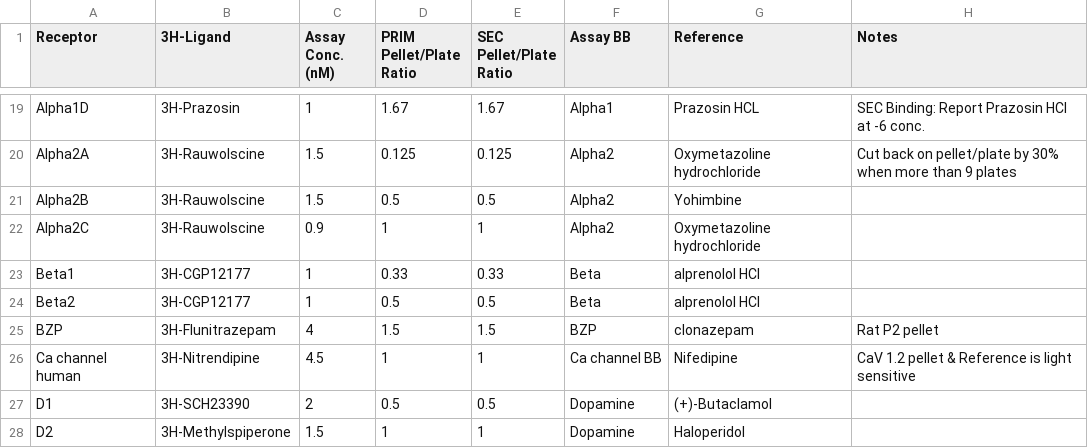
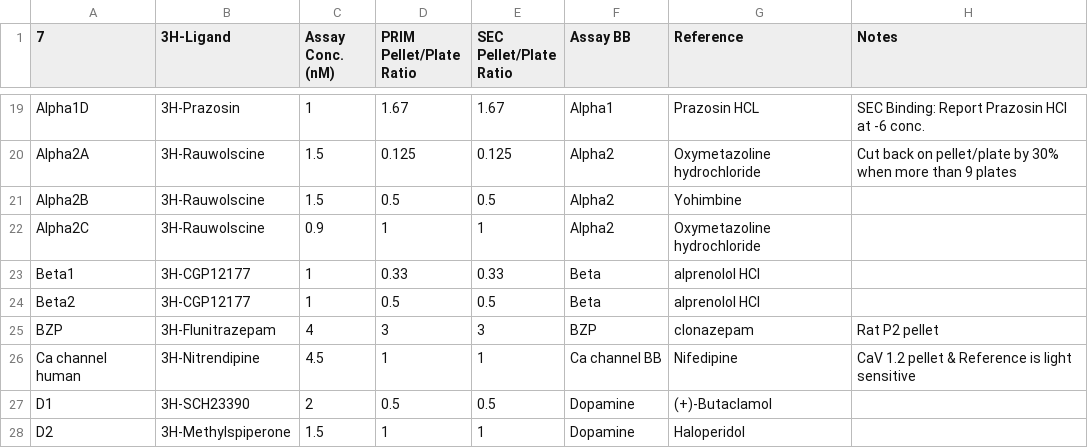
Before and after one commit to Talia-Albert1/PDSP, a CSV file: Python_Scripts/3H_Binding/data_files/Assay_Database.csv, drawn as a sheet; only a part is shown, gaps mark what is left out; the diff names each change by its address in the sheet, - before the commit and + after, or states it on an @@ line.

Commit message:
2x BZP p/p

```diff
--- a/Python_Scripts/3H_Binding/data_files/Assay_Database.csv
+++ b/Python_Scripts/3H_Binding/data_files/Assay_Database.csv
-A1: Receptor
+A1: 7
-D25 (PRIM Pellet/Plate Ratio): 1.5
+D25 (PRIM Pellet/Plate Ratio): 3
-E25 (SEC Pellet/Plate Ratio): 1.5
+E25 (SEC Pellet/Plate Ratio): 3
```
